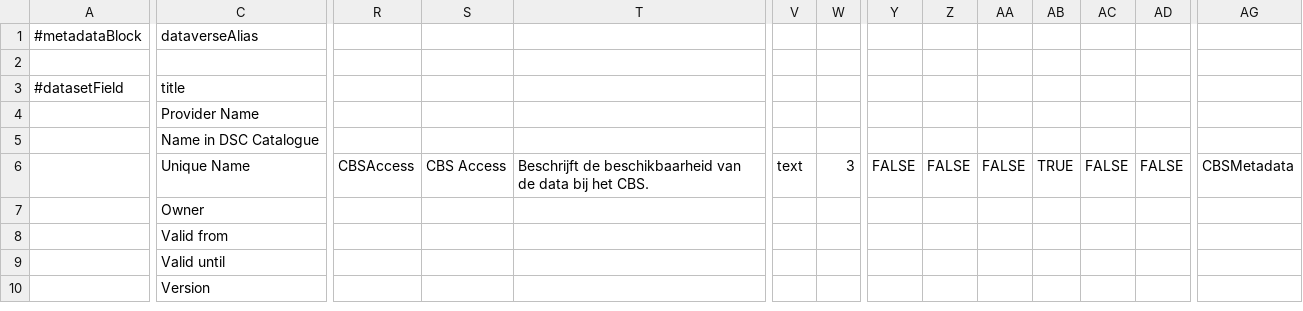
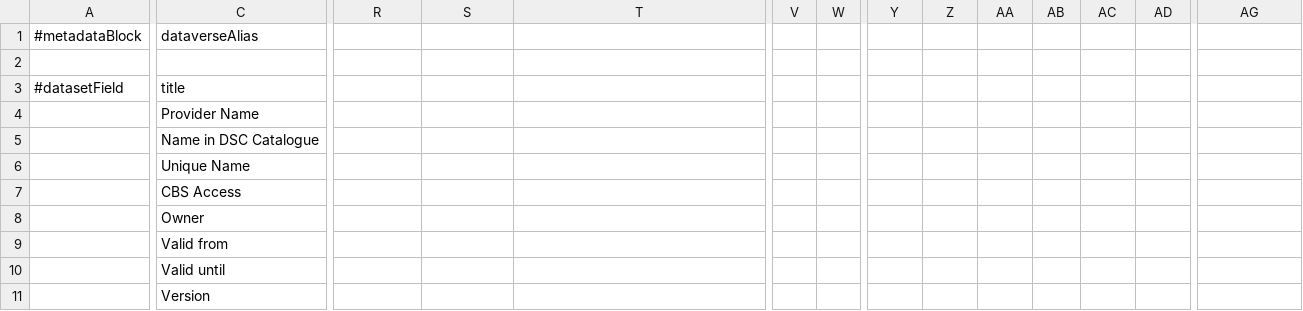
Before and after one commit to odissei-data/Custom-Metadata-Blocks, a TSV file: tsv files/CBSMetadata.tsv, drawn as a sheet; only a part is shown, gaps mark what is left out; rows hold the shown columns only; the diff names each change by its address in the sheet, - before the commit and + after, or states it on an @@ line.

Commit message:
Update CBSMetadata.tsv

```diff
--- a/tsv files/CBSMetadata.tsv
+++ b/tsv files/CBSMetadata.tsv
-R6: CBSAccess
+R6: (empty)
-S6: CBS Access
+S6: (empty)
-T6: Beschrijft de beschikbaarheid van de data bij het CBS.
+T6: (empty)
-V6: text
+V6: (empty)
-W6: 3
+W6: (empty)
-Y6: FALSE
+Y6: (empty)
-Z6: FALSE
+Z6: (empty)
-AA6: FALSE
+AA6: (empty)
-AB6: TRUE
+AB6: (empty)
-AC6: FALSE
+AC6: (empty)
-AD6: FALSE
+AD6: (empty)
-AG6: CBSMetadata
+AG6: (empty)
+row 7:  | CBS Access
```
